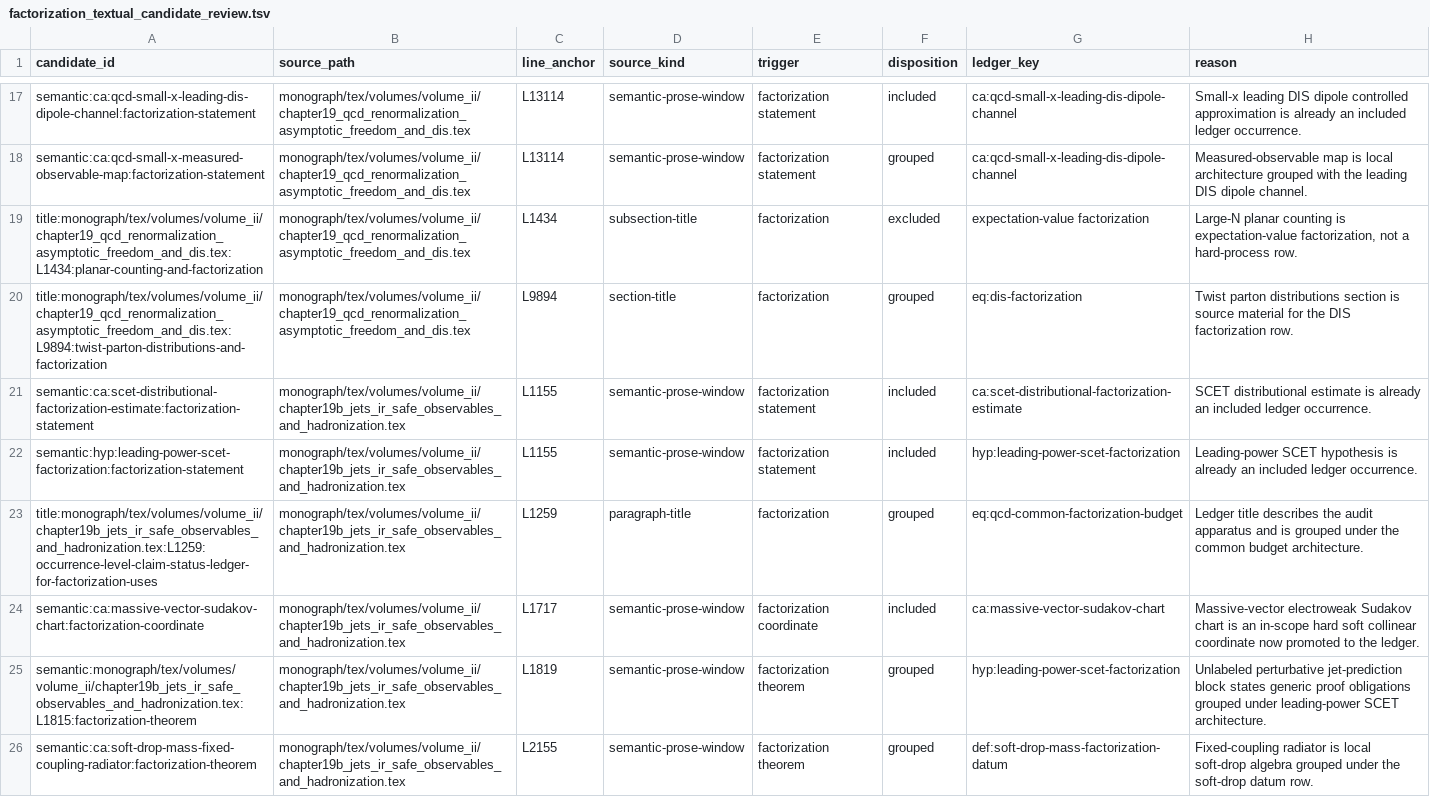
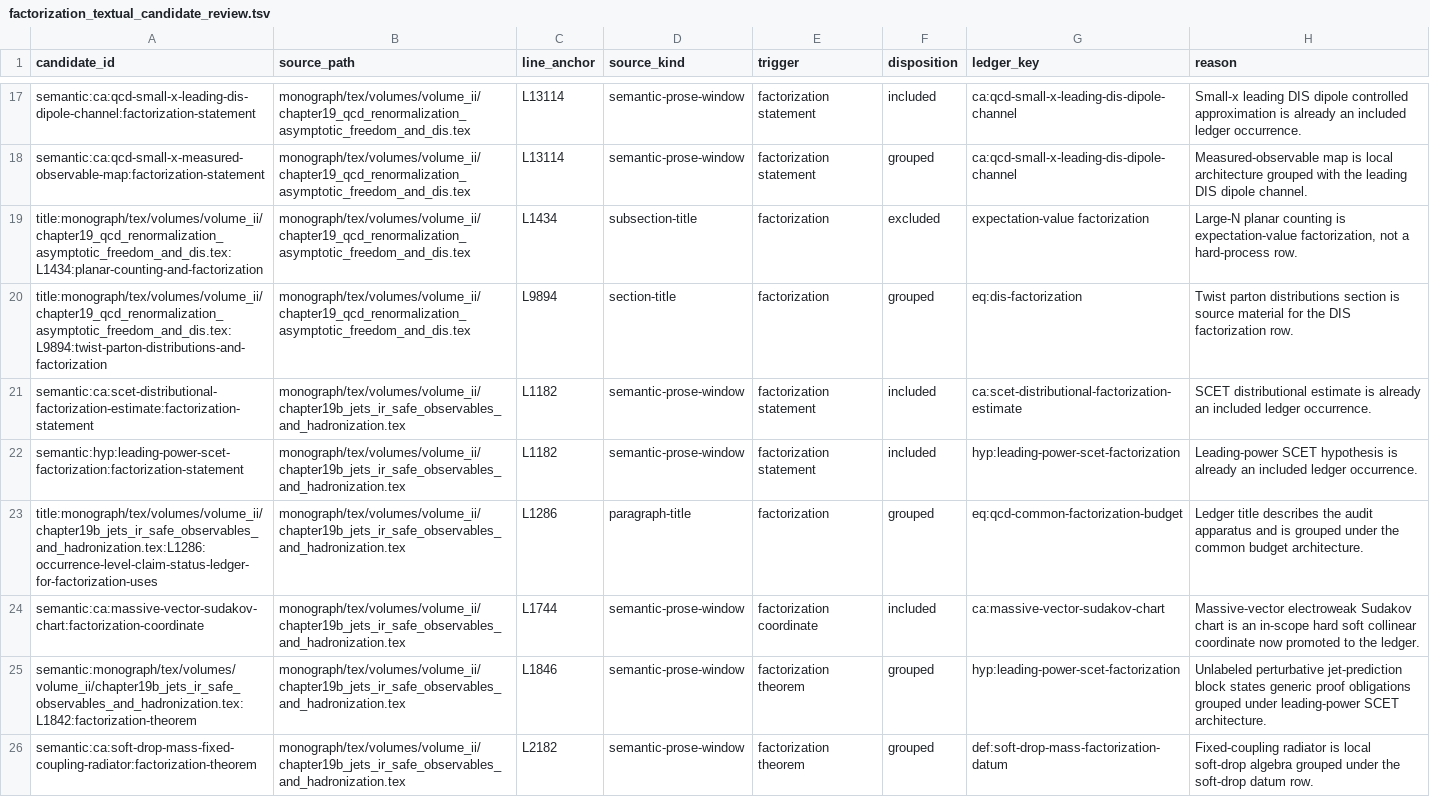
Before and after one commit to arivero/QFTbook, a TSV file: planning/factorization_textual_candidate_review.tsv, drawn as a sheet; only a part is shown, gaps mark what is left out; the diff covers the shown part only.

```diff
--- a/planning/factorization_textual_candidate_review.tsv
+++ b/planning/factorization_textual_candidate_review.tsv
@@ -20,7 +20,7 @@ title:monograph/tex/volumes/volume_ii/chapter19_qcd_renormalization_asymptotic_f
 title:monograph/tex/volumes/volume_ii/chapter19_qcd_renormalization_asymptotic_freedom_and_dis.tex:L9894:twist-parton-distributions-and-factorization	monograph/tex/volumes/volume_ii/chapter19_qcd_renormalization_asymptotic_freedom_and_dis.tex	L9894	section-title	factorization	grouped	eq:dis-factorization	Twist parton distributions section is source material for the DIS factorization row.
-semantic:ca:scet-distributional-factorization-estimate:factorization-statement	monograph/tex/volumes/volume_ii/chapter19b_jets_ir_safe_observables_and_hadronization.tex	L1155	semantic-prose-window	factorization statement	included	ca:scet-distributional-factorization-estimate	SCET distributional estimate is already an included ledger occurrence.
-semantic:hyp:leading-power-scet-factorization:factorization-statement	monograph/tex/volumes/volume_ii/chapter19b_jets_ir_safe_observables_and_hadronization.tex	L1155	semantic-prose-window	factorization statement	included	hyp:leading-power-scet-factorization	Leading-power SCET hypothesis is already an included ledger occurrence.
-title:monograph/tex/volumes/volume_ii/chapter19b_jets_ir_safe_observables_and_hadronization.tex:L1259:occurrence-level-claim-status-ledger-for-factorization-uses	monograph/tex/volumes/volume_ii/chapter19b_jets_ir_safe_observables_and_hadronization.tex	L1259	paragraph-title	factorization	grouped	eq:qcd-common-factorization-budget	Ledger title describes the audit apparatus and is grouped under the common budget architecture.
-semantic:ca:massive-vector-sudakov-chart:factorization-coordinate	monograph/tex/volumes/volume_ii/chapter19b_jets_ir_safe_observables_and_hadronization.tex	L1717	semantic-prose-window	factorization coordinate	included	ca:massive-vector-sudakov-chart	Massive-vector electroweak Sudakov chart is an in-scope hard soft collinear coordinate now promoted to the ledger.
-semantic:monograph/tex/volumes/volume_ii/chapter19b_jets_ir_safe_observables_and_hadronization.tex:L1815:factorization-theorem	monograph/tex/volumes/volume_ii/chapter19b_jets_ir_safe_observables_and_hadronization.tex	L1819	semantic-prose-window	factorization theorem	grouped	hyp:leading-power-scet-factorization	Unlabeled perturbative jet-prediction block states generic proof obligations grouped under leading-power SCET architecture.
-semantic:ca:soft-drop-mass-fixed-coupling-radiator:factorization-theorem	monograph/tex/volumes/volume_ii/chapter19b_jets_ir_safe_observables_and_hadronization.tex	L2155	semantic-prose-window	factorization theorem	grouped	def:soft-drop-mass-factorization-datum	Fixed-coupling radiator is local soft-drop algebra grouped under the soft-drop datum row.
+semantic:ca:scet-distributional-factorization-estimate:factorization-statement	monograph/tex/volumes/volume_ii/chapter19b_jets_ir_safe_observables_and_hadronization.tex	L1182	semantic-prose-window	factorization statement	included	ca:scet-distributional-factorization-estimate	SCET distributional estimate is already an included ledger occurrence.
+semantic:hyp:leading-power-scet-factorization:factorization-statement	monograph/tex/volumes/volume_ii/chapter19b_jets_ir_safe_observables_and_hadronization.tex	L1182	semantic-prose-window	factorization statement	included	hyp:leading-power-scet-factorization	Leading-power SCET hypothesis is already an included ledger occurrence.
+title:monograph/tex/volumes/volume_ii/chapter19b_jets_ir_safe_observables_and_hadronization.tex:L1286:occurrence-level-claim-status-ledger-for-factorization-uses	monograph/tex/volumes/volume_ii/chapter19b_jets_ir_safe_observables_and_hadronization.tex	L1286	paragraph-title	factorization	grouped	eq:qcd-common-factorization-budget	Ledger title describes the audit apparatus and is grouped under the common budget architecture.
+semantic:ca:massive-vector-sudakov-chart:factorization-coordinate	monograph/tex/volumes/volume_ii/chapter19b_jets_ir_safe_observables_and_hadronization.tex	L1744	semantic-prose-window	factorization coordinate	included	ca:massive-vector-sudakov-chart	Massive-vector electroweak Sudakov chart is an in-scope hard soft collinear coordinate now promoted to the ledger.
+semantic:monograph/tex/volumes/volume_ii/chapter19b_jets_ir_safe_observables_and_hadronization.tex:L1842:factorization-theorem	monograph/tex/volumes/volume_ii/chapter19b_jets_ir_safe_observables_and_hadronization.tex	L1846	semantic-prose-window	factorization theorem	grouped	hyp:leading-power-scet-factorization	Unlabeled perturbative jet-prediction block states generic proof obligations grouped under leading-power SCET architecture.
+semantic:ca:soft-drop-mass-fixed-coupling-radiator:factorization-theorem	monograph/tex/volumes/volume_ii/chapter19b_jets_ir_safe_observables_and_hadronization.tex	L2182	semantic-prose-window	factorization theorem	grouped	def:soft-drop-mass-factorization-datum	Fixed-coupling radiator is local soft-drop algebra grouped under the soft-drop datum row.
```
Also changed, not shown: 7 edited cells elsewhere in this file, 4 other files.
